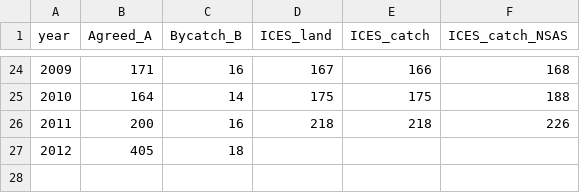
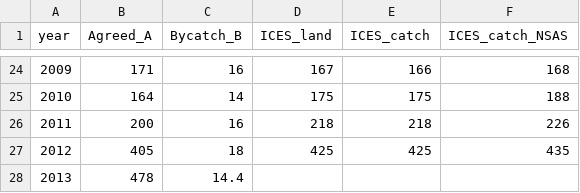
Before and after one commit to IcesHAWG/trunk, a CSV file: NSAS/data/historic data/TAC-historic.csv, drawn as a sheet; only a part is shown, gaps mark what is left out.

Commit message:
updated 2012 catch and 2013 TAC

```diff
--- a/NSAS/data/historic data/TAC-historic.csv
+++ b/NSAS/data/historic data/TAC-historic.csv
@@ -26,2 +26,3 @@ year,Agreed_A,Bycatch_B,ICES_land,ICES_catch,ICES_catch_NSAS
 2011,200,16,218,218,226
-2012,405,18,,,
+2012,405,18,425,425,435
+2013,478,14.4,,,
```
